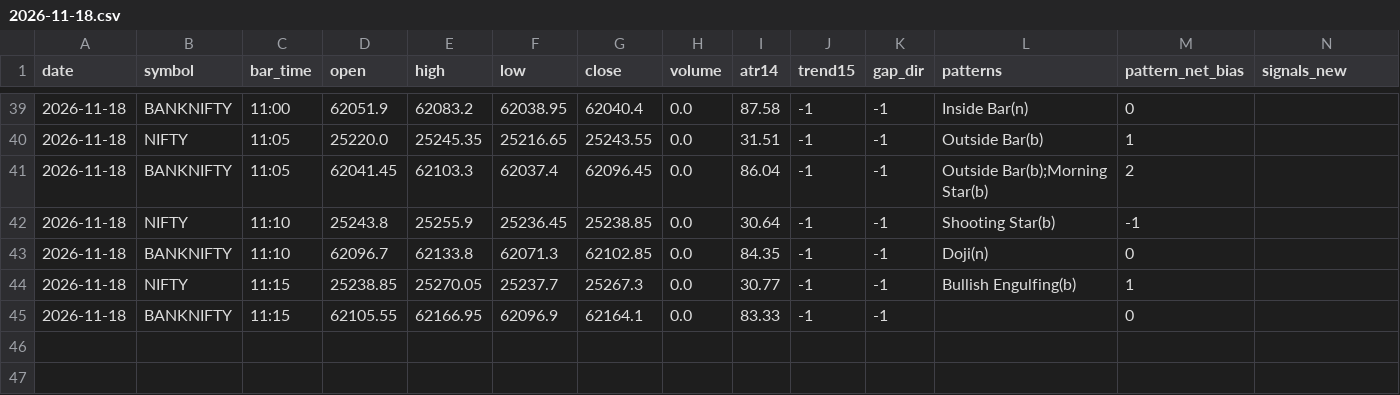
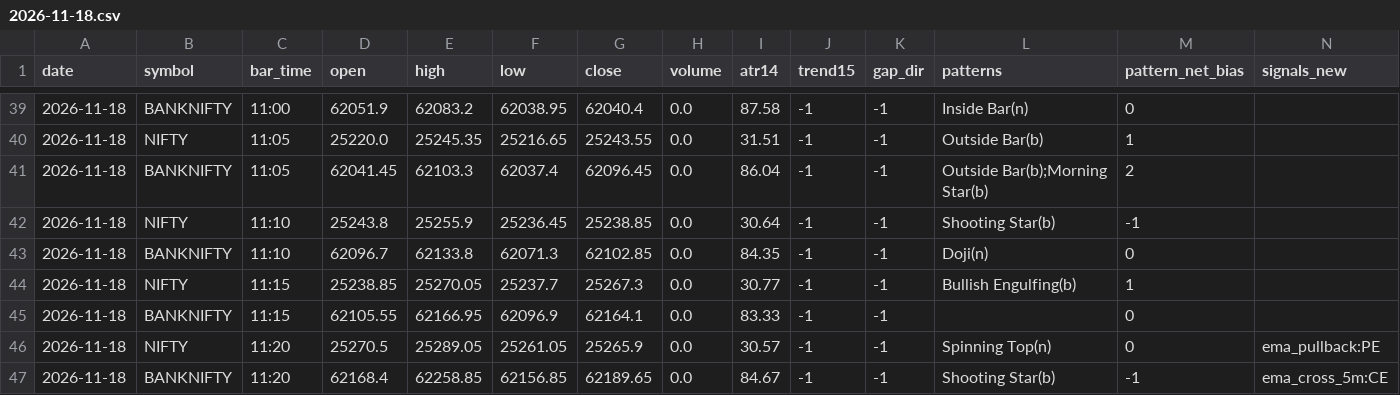
Before and after one commit to kothasanketh93-afk/options-alert-scanner, a CSV file: ledger/pattern_tape/2026-11-18.csv, drawn as a sheet; only a part is shown, gaps mark what is left out; rows hold the shown columns only; the diff names each change by its address in the sheet, - before the commit and + after, or states it on an @@ line.

```diff
--- a/ledger/pattern_tape/2026-11-18.csv
+++ b/ledger/pattern_tape/2026-11-18.csv
+row 46: 2026-11-18 | NIFTY | 11:20 | 25270.5 | 25289.05 | 25261.05 | 25265.9 | 0.0 | 30.57 | -1 | -1 | Spinning Top(n) | 0 | ema_pullback:PE
+row 47: 2026-11-18 | BANKNIFTY | 11:20 | 62168.4 | 62258.85 | 62156.85 | 62189.65 | 0.0 | 84.67 | -1 | -1 | Shooting Star(b) | -1 | ema_cross_5m:CE
```
Also changed, not shown: 3 other files.
